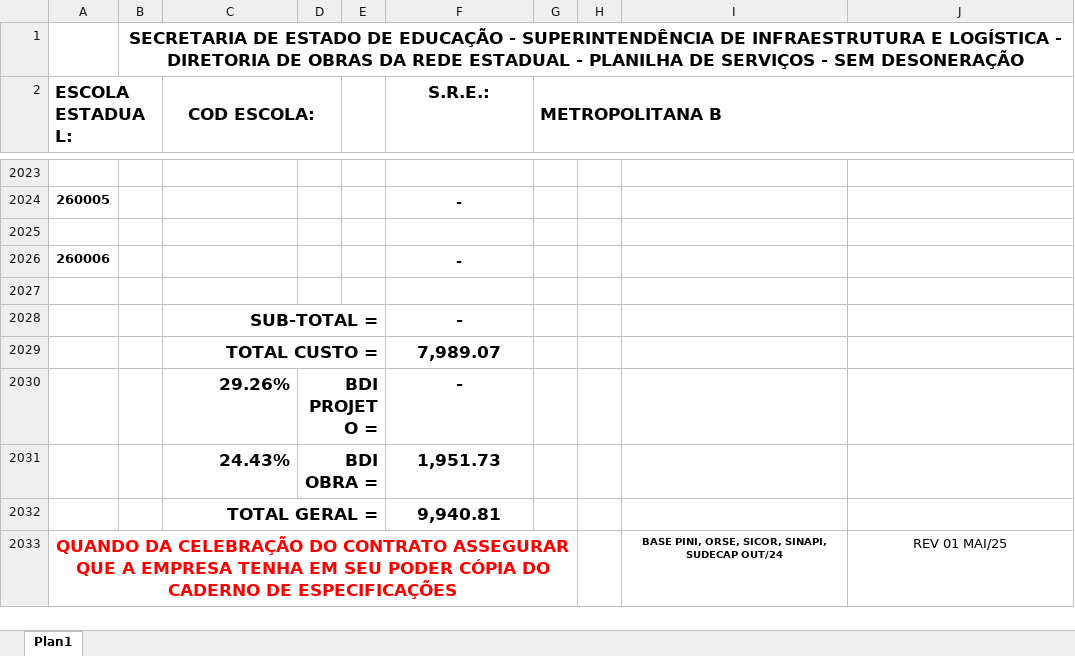
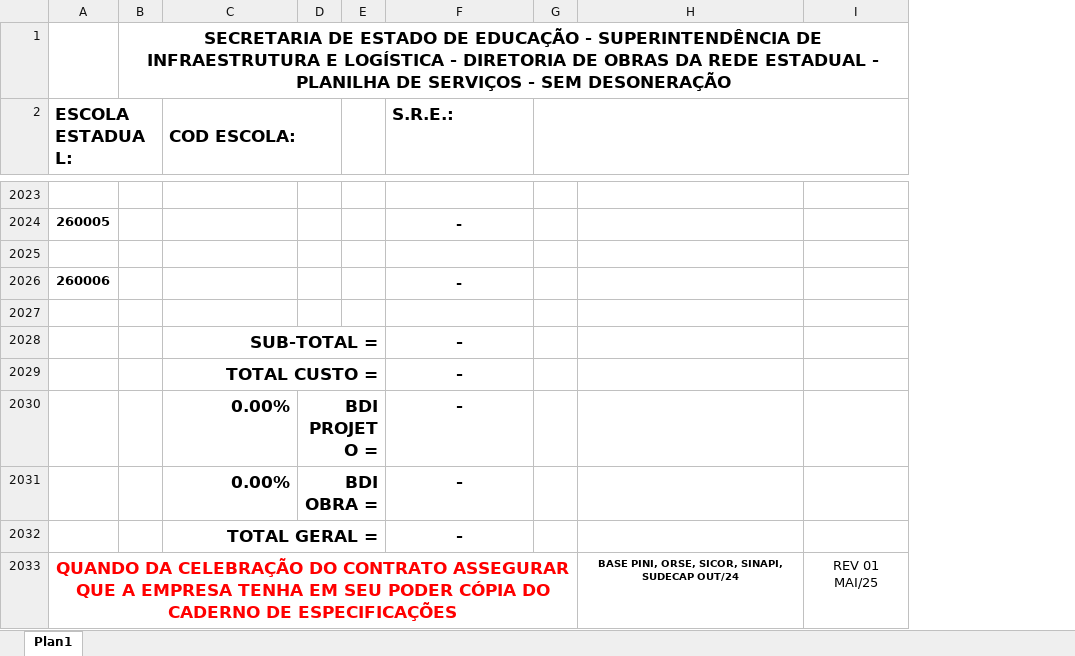
Before and after one commit to danieljart/orcamentos-seemg, an Excel workbook: public/template.xlsx, sheet Plan1, drawn as a sheet; only a part is shown, gaps mark what is left out; values as stored, in another font and other column widths than the file's, no borders; charts and pictures not drawn; removed rows and columns are numbered as before the commit, all else as after; the diff covers the shown part only; the diff names each change by its address in the sheet, - before the commit and + after, or states it on an @@ line.

```diff
--- a/public/template.xlsx (sheet Plan1)
+++ b/public/template.xlsx (sheet Plan1)
-column H, empty
-column I, row 2033: BASE PINI, ORSE, SICOR, SINAPI, SUDECAP OUT/24
+column I, row 2033: REV 01 MAI/25
-C2 alignment: center
+C2 alignment: left
-F2 alignment: center
+F2 alignment: left
-G2: METROPOLITANA B
+G2: (empty)
-F2029 (S.R.E.:): 7,989.07
+F2029 (S.R.E.:): -
-C2030 (COD ESCOLA:): 29.26%
+C2030 (COD ESCOLA:): 0.00%
-row 2031:  |  | 24.43% | BDI OBRA = |  | 1,951.73
-row 2032:  |  | TOTAL GERAL = |  |  | 9,940.81
+row 2031:  |  | 0.00% | BDI OBRA = |  | -
+row 2032:  |  | TOTAL GERAL = |  |  | -
-H2033: REV 01 MAI/25
+H2033: BASE PINI, ORSE, SICOR, SINAPI, SUDECAP OUT/24
@@ H2033 text size: smaller, bold: off → on @@
```
Also changed, not shown: 1 added row, 1 removed row, 14 edited cells and cell formats elsewhere in this sheet, 14 other files.
